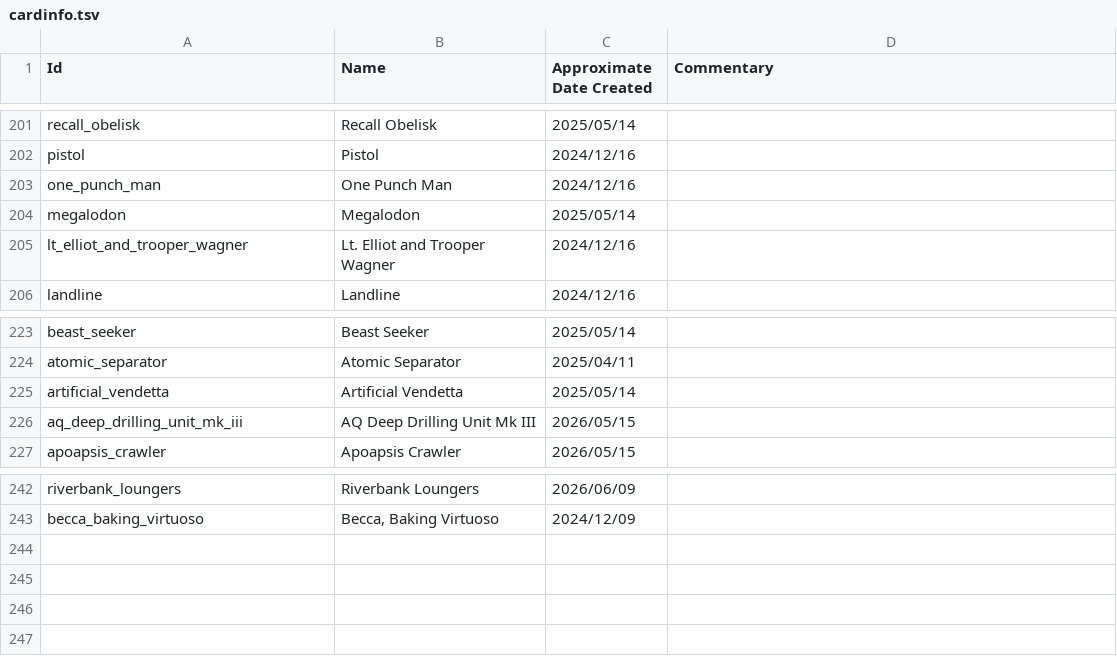
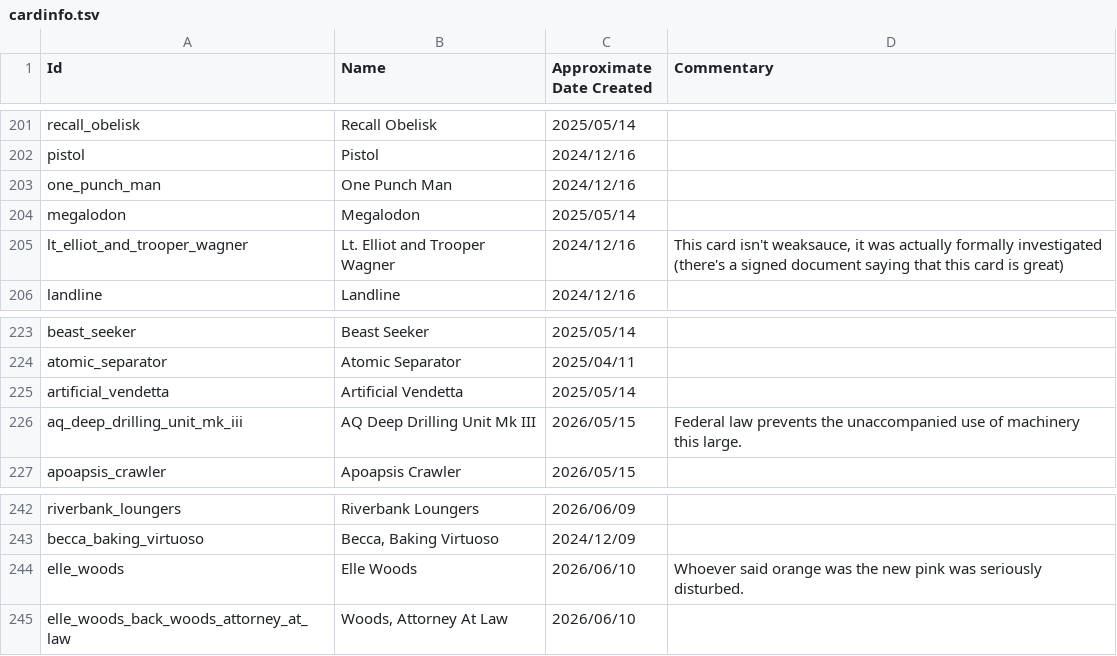
Before and after one commit to alexzorzella/alexzorzella.github.io, a TSV file: public/cardinfo.tsv, drawn as a sheet; only a part is shown, gaps mark what is left out.

Commit message:
Added some new cards and art

```diff
--- a/public/cardinfo.tsv
+++ b/public/cardinfo.tsv
@@ -204,3 +204,3 @@ one_punch_man	One Punch Man	2024/12/16
 megalodon	Megalodon	2025/05/14
-lt_elliot_and_trooper_wagner	Lt. Elliot and Trooper Wagner	2024/12/16
+lt_elliot_and_trooper_wagner	Lt. Elliot and Trooper Wagner	2024/12/16	This card isn't weaksauce, it was actually formally investigated (there's a signed document saying that this card is great)
 landline	Landline	2024/12/16
@@ -225,3 +225,3 @@ atomic_separator	Atomic Separator	2025/04/11
 artificial_vendetta	Artificial Vendetta	2025/05/14
-aq_deep_drilling_unit_mk_iii	AQ Deep Drilling Unit Mk III	2026/05/15	""
+aq_deep_drilling_unit_mk_iii	AQ Deep Drilling Unit Mk III	2026/05/15	Federal law prevents the unaccompanied use of machinery this large.
 apoapsis_crawler	Apoapsis Crawler	2026/05/15
@@ -243 +243,3 @@ riverbank_loungers	Riverbank Loungers	2026/06/09
 becca_baking_virtuoso	Becca, Baking Virtuoso	2024/12/09
+elle_woods	Elle Woods	2026/06/10	Whoever said orange was the new pink was seriously disturbed.
+elle_woods_back_woods_attorney_at_law	Woods, Attorney At Law	2026/06/10
```
Also changed, not shown: public/artinfo.tsv, 17 other files.
